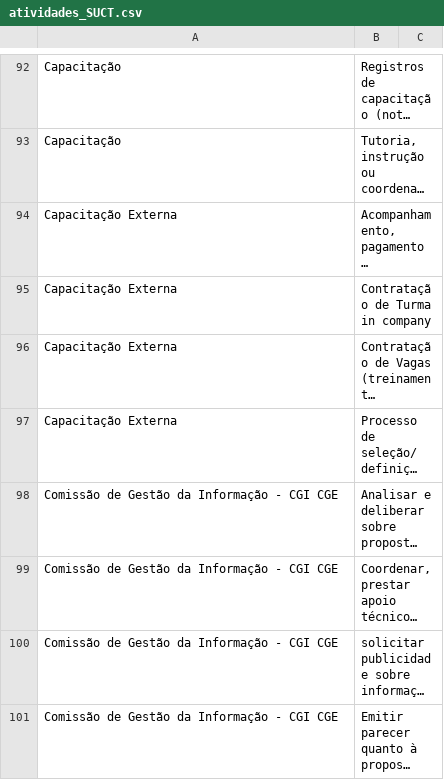
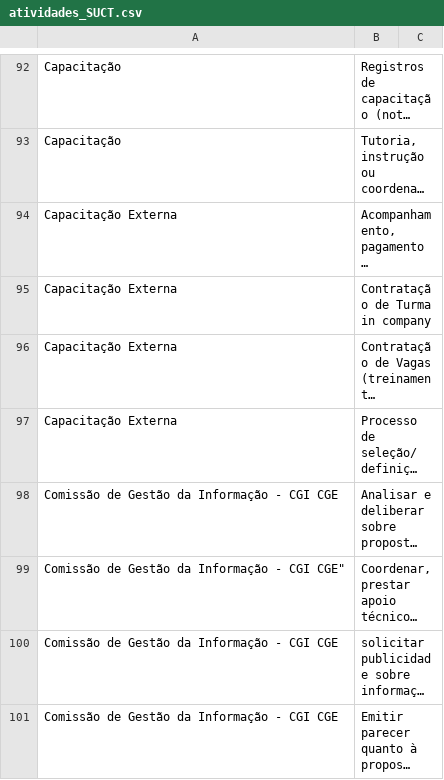
Before and after one commit to transparencia-mg/handbook, a CSV file: docs/fluxos_trabalho/atividades_SUCT.csv, drawn as a sheet; only a part is shown, gaps mark what is left out; long unchanged cells end in …; the diff names each change by its address in the sheet, - before the commit and + after, or states it on an @@ line.

Commit message:
Fix line 99 error

```diff
--- a/docs/fluxos_trabalho/atividades_SUCT.csv
+++ b/docs/fluxos_trabalho/atividades_SUCT.csv
-A99: Comissão de Gestão da Informação - CGI CGE
+A99: Comissão de Gestão da Informação - CGI CGE"
```
